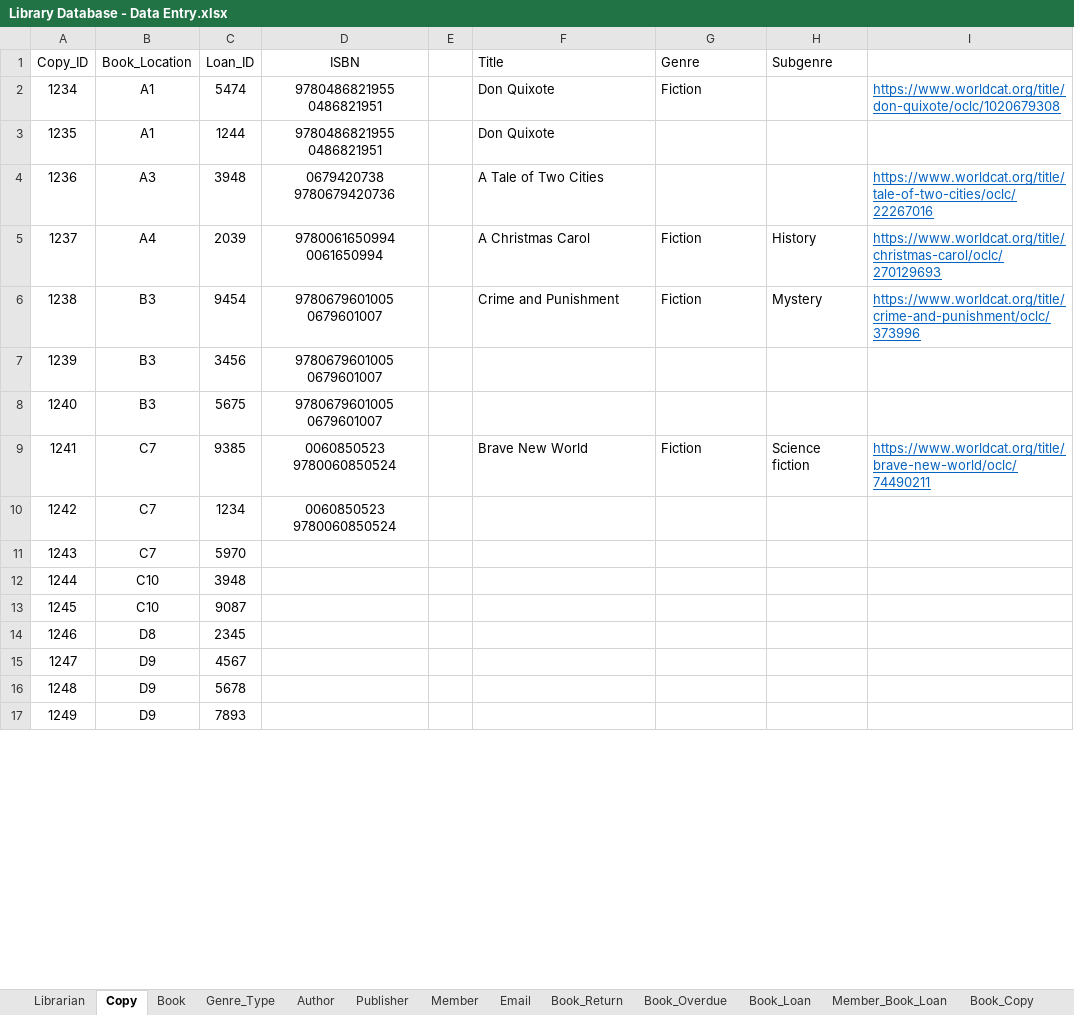
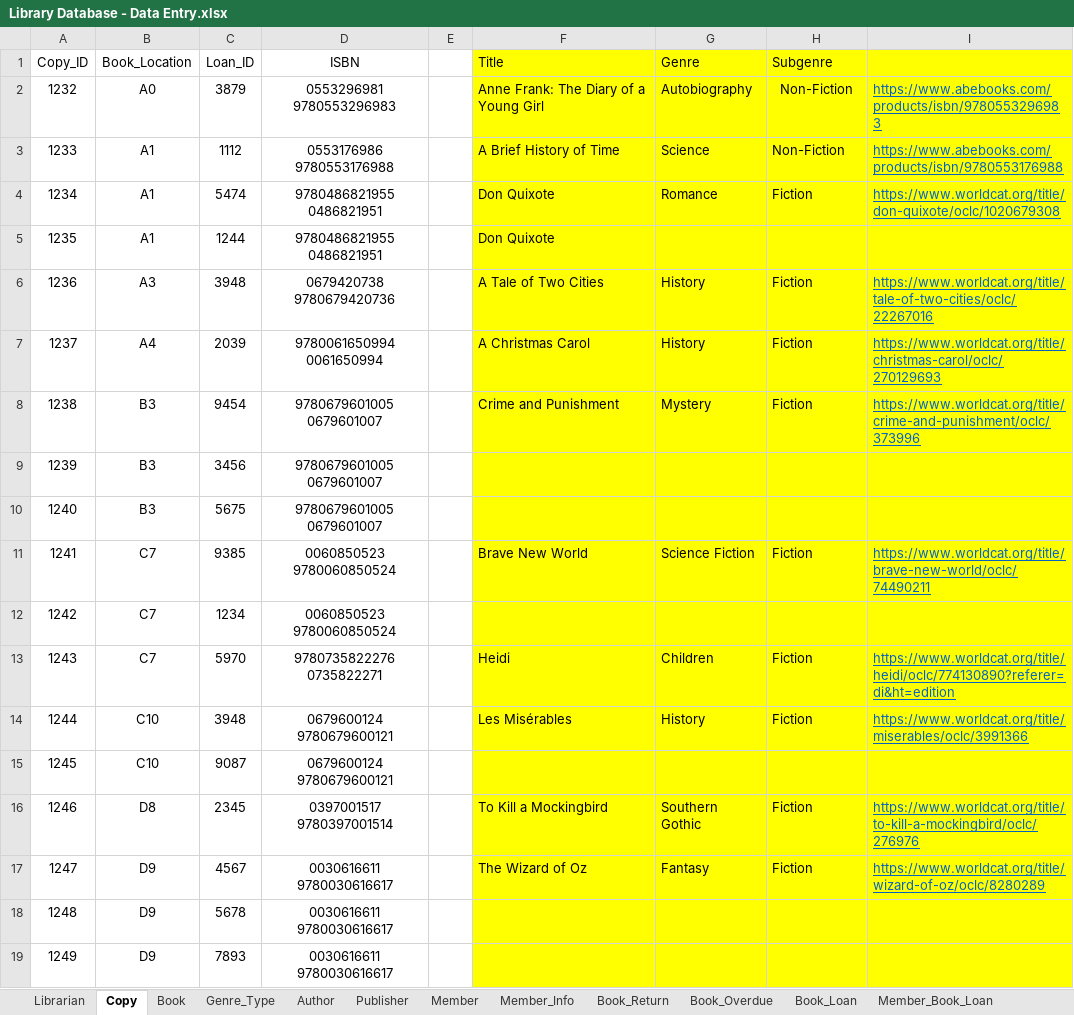
Before and after one commit to shivanidedhia/LibraryDatabaseSQL, an Excel workbook: Library Database - Data Entry.xlsx, sheet Copy, drawn as a sheet; only a part is shown; values as stored, in another font and other column widths than the file's, no borders; addresses are those after the commit; the diff covers the shown part only; the diff names each change by its address in the sheet, - before the commit and + after, or states it on an @@ line.

```diff
--- a/Library Database - Data Entry.xlsx (sheet Copy)
+++ b/Library Database - Data Entry.xlsx (sheet Copy)
-sheet tab: Email
+sheet tab: Member_Info
-F1:I1 fill: none
+F1:I1 fill: #FFFF00
+row 2: 1232 | A0 | 3879 | 0553296981 9780553296983 |  | Anne Frank: The Diary of a Young Girl | Autobiography | Non-Fiction | https://www.abebooks.com/products/isbn/9780553296983
+row 3: 1233 | A1 | 1112 | 0553176986 9780553176988 |  | A Brief History of Time | Science | Non-Fiction | https://www.abebooks.com/products/isbn/9780553176988
-F4:I19 fill: none
+F4:I19 fill: #FFFF00
-G4 (Genre): Fiction
+G4 (Genre): Romance
-H4 (Subgenre): (empty)
+H4 (Subgenre): Fiction
-G6 (Genre): (empty)
+G6 (Genre): History
-H6 (Subgenre): (empty)
+H6 (Subgenre): Fiction
-G7 (Genre): Fiction
+G7 (Genre): History
-H7 (Subgenre): History
+H7 (Subgenre): Fiction
-G8 (Genre): Fiction
+G8 (Genre): Mystery
-H8 (Subgenre): Mystery
+H8 (Subgenre): Fiction
-G11 (Genre): Fiction
+G11 (Genre): Science Fiction
-H11 (Subgenre): Science fiction
+H11 (Subgenre): Fiction
-D13 (ISBN): (empty)
+D13 (ISBN): 9780735822276 0735822271
-F13 (Title): (empty)
+F13 (Title): Heidi
-G13 (Genre): (empty)
+G13 (Genre): Children
-H13:H14 (Subgenre): (empty)
+H13:H14 (Subgenre): Fiction
-I13: (empty)
+I13: https://www.worldcat.org/title/heidi/oclc/774130890?referer=di&ht=edition
-D14:D15 (ISBN): (empty)
+D14:D15 (ISBN): 0679600124 9780679600121
-F14 (Title): (empty)
+F14 (Title): Les Misérables
-G14 (Genre): (empty)
+G14 (Genre): History
-I14: (empty)
+I14: https://www.worldcat.org/title/miserables/oclc/3991366
-D16 (ISBN): (empty)
+D16 (ISBN): 0397001517 9780397001514
-F16 (Title): (empty)
+F16 (Title): To Kill a Mockingbird
-G16 (Genre): (empty)
+G16 (Genre): Southern Gothic
-H16:H17 (Subgenre): (empty)
+H16:H17 (Subgenre): Fiction
-I16: (empty)
+I16: https://www.worldcat.org/title/to-kill-a-mockingbird/oclc/276976
-D17:D19 (ISBN): (empty)
+D17:D19 (ISBN): 0030616611 9780030616617
-F17 (Title): (empty)
+F17 (Title): The Wizard of Oz
-G17 (Genre): (empty)
+G17 (Genre): Fantasy
-I17: (empty)
+I17: https://www.worldcat.org/title/wizard-of-oz/oclc/8280289
```
Also changed, not shown: 5 added rows, 12 edited cells, cell formats and row numbers in column A elsewhere in this sheet, sheet Book, sheet Author, sheet Genre_Type, sheet Publisher, sheet Member_Info, sheet Member, 1 more sheet.
